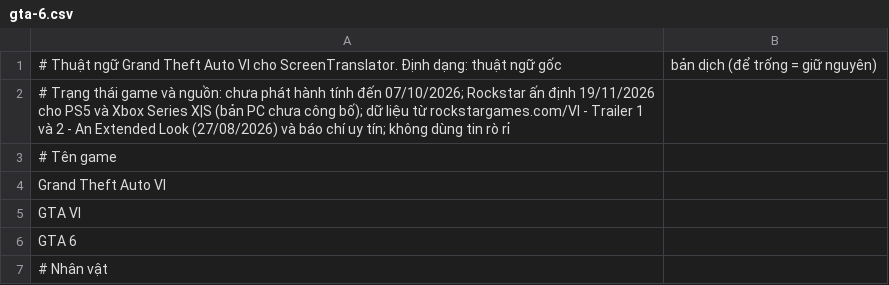
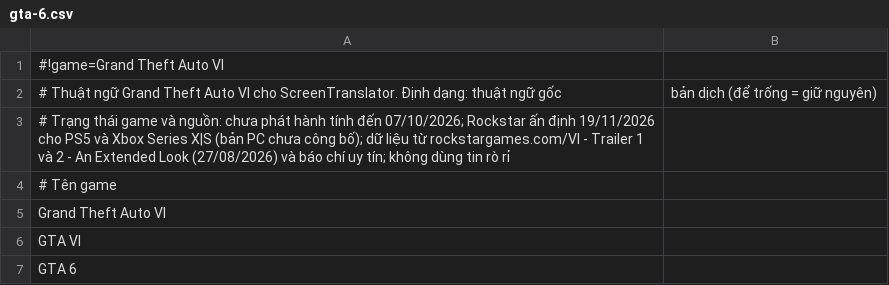
Before and after one commit to philipnguyen8588/Subly, a CSV file: glossaries/gta-6.csv, drawn as a sheet; only a part is shown; the shorter side is filled out with more unchanged rows.

```diff
--- a/glossaries/gta-6.csv
+++ b/glossaries/gta-6.csv
@@ -1 +1,2 @@
+#!game=Grand Theft Auto VI
 # Thuật ngữ Grand Theft Auto VI cho ScreenTranslator. Định dạng: thuật ngữ gốc,bản dịch (để trống = giữ nguyên)
```
Also changed, not shown: glossaries/cyberpunk-2077.csv, glossaries/final-fantasy-16.csv, 17 other files.
